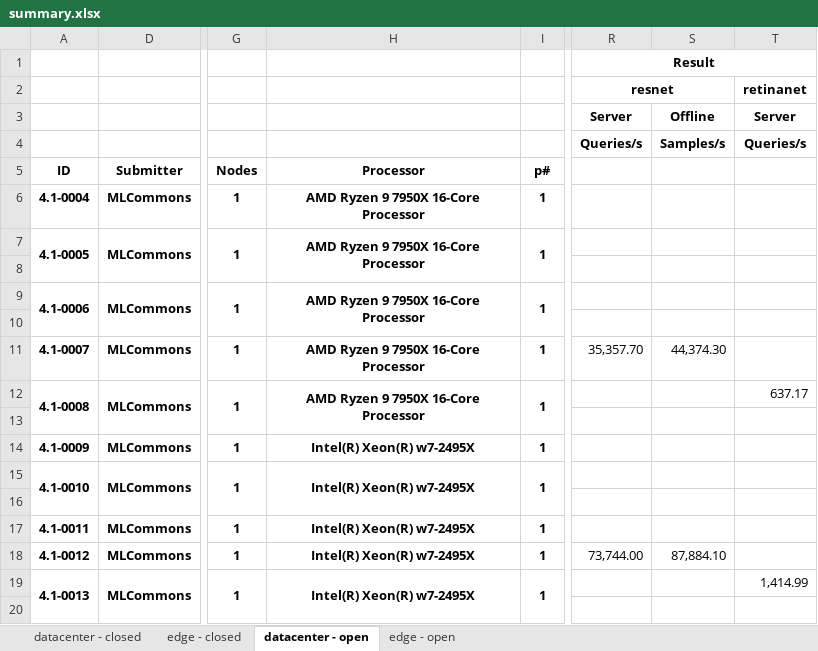
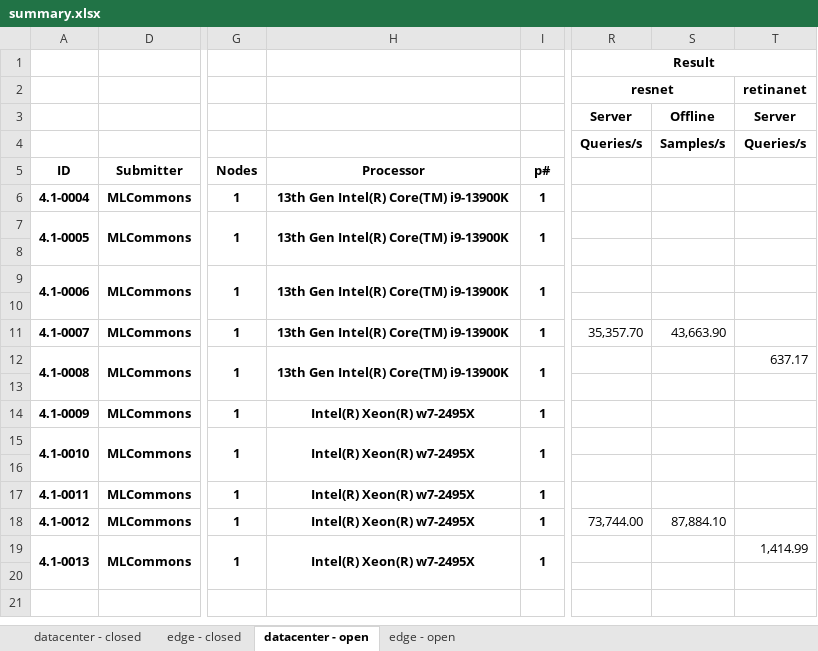
Before and after one commit to mlcommons/mlperf_inference_unofficial_submissions_v5.0, an Excel workbook: summary.xlsx, sheet datacenter - open, drawn as a sheet; only a part is shown, gaps mark what is left out; values as stored, in another font and other column widths than the file's, no borders; conditional formats not drawn; the diff names each change by its address in the sheet, - before the commit and + after, or states it on an @@ line.

```diff
--- a/summary.xlsx (sheet datacenter - open)
+++ b/summary.xlsx (sheet datacenter - open)
-H6:H7: AMD Ryzen 9 7950X 16-Core Processor
+H6:H7: 13th Gen Intel(R) Core(TM) i9-13900K
-H9: AMD Ryzen 9 7950X 16-Core Processor
+H9: 13th Gen Intel(R) Core(TM) i9-13900K
-H11:H12: AMD Ryzen 9 7950X 16-Core Processor
+H11:H12: 13th Gen Intel(R) Core(TM) i9-13900K
-S11: 44,374.30
+S11: 43,663.90
```
Also changed, not shown: sheet edge - open, 4 other files.
